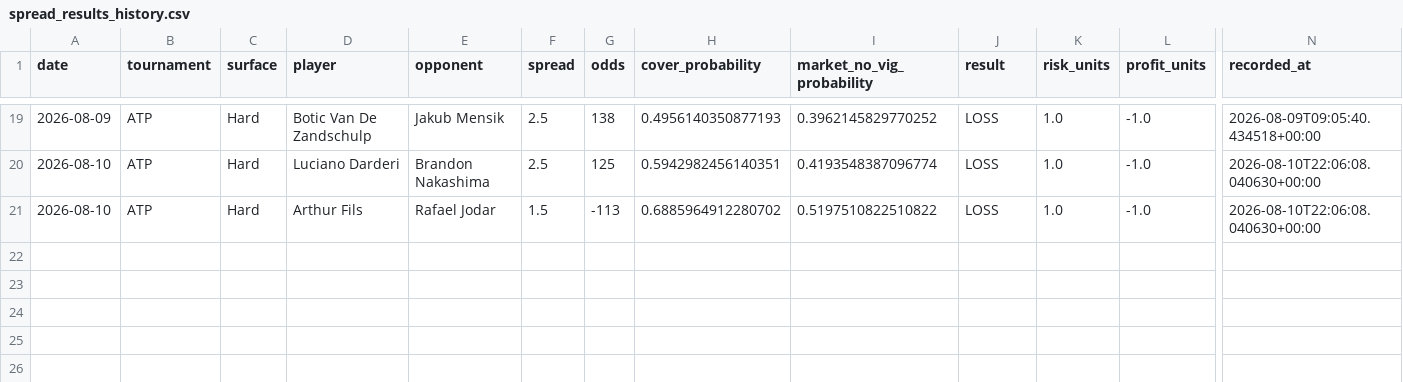
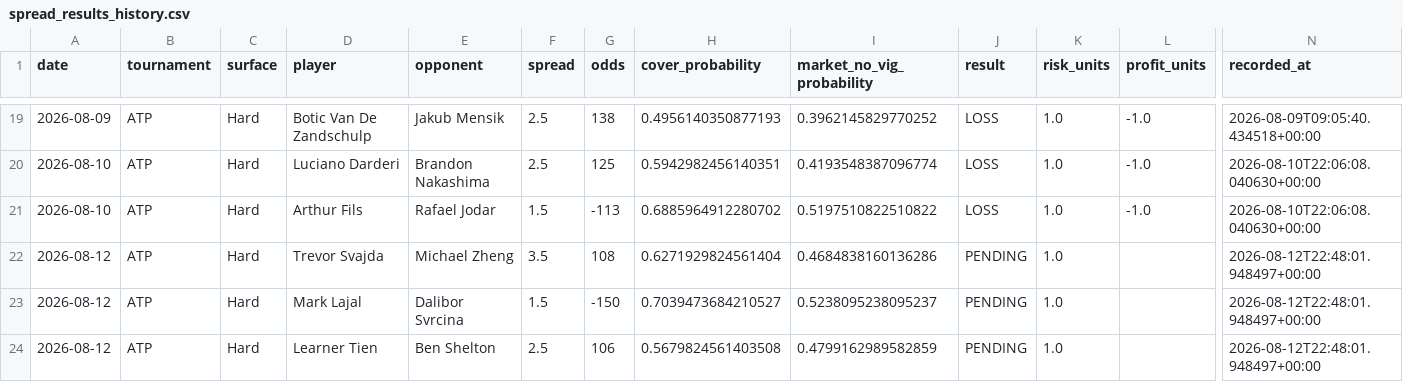
Before and after one commit to dchang0611/tennis-spread-model, a CSV file: tennis_model_output/spread_results_history.csv, drawn as a sheet; only a part is shown, gaps mark what is left out; rows hold the shown columns only; the diff names each change by its address in the sheet, - before the commit and + after, or states it on an @@ line.

```diff
--- a/tennis_model_output/spread_results_history.csv
+++ b/tennis_model_output/spread_results_history.csv
+row 22: 2026-08-12 | ATP | Hard | Trevor Svajda | Michael Zheng | 3.5 | 108 | 0.6271929824561404 | 0.4684838160136286 | PENDING | 1.0 |  | 2026-08-12T22:48:01.948497+00:00
+row 23: 2026-08-12 | ATP | Hard | Mark Lajal | Dalibor Svrcina | 1.5 | -150 | 0.7039473684210527 | 0.5238095238095237 | PENDING | 1.0 |  | 2026-08-12T22:48:01.948497+00:00
+row 24: 2026-08-12 | ATP | Hard | Learner Tien | Ben Shelton | 2.5 | 106 | 0.5679824561403508 | 0.4799162989582859 | PENDING | 1.0 |  | 2026-08-12T22:48:01.948497+00:00
```
Also changed, not shown: data/novig_spreads.csv, 3 other files.
